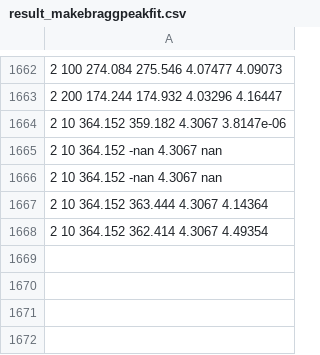
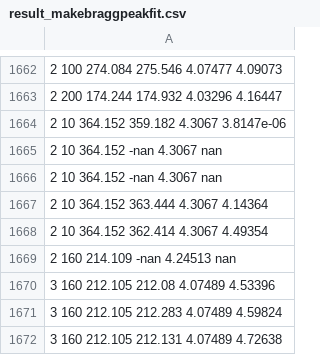
Before and after one commit to HelgeEgil/DigitalTrackingCalorimeterToolkit, a CSV file: DTCToolkit/OutputFiles/result_makebraggpeakfit.csv, drawn as a sheet; only a part is shown, gaps mark what is left out; the diff names each change by its address in the sheet, - before the commit and + after, or states it on an @@ line.

```diff
--- a/DTCToolkit/OutputFiles/result_makebraggpeakfit.csv
+++ b/DTCToolkit/OutputFiles/result_makebraggpeakfit.csv
+row 1669: 2 160 214.109 -nan 4.24513 nan
+row 1670: 3 160 212.105 212.08 4.07489 4.53396
+row 1671: 3 160 212.105 212.283 4.07489 4.59824
+row 1672: 3 160 212.105 212.131 4.07489 4.72638
```
Also changed, not shown: 26 other files.
